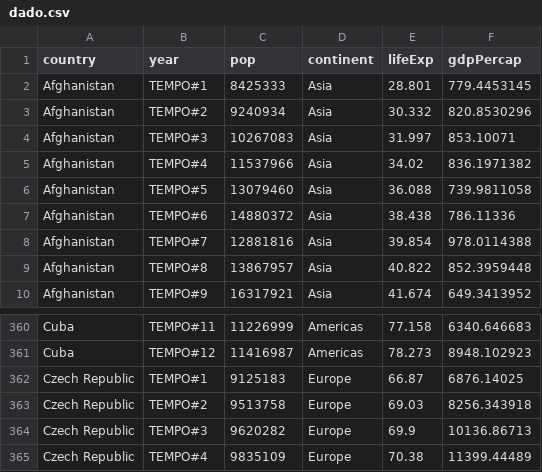
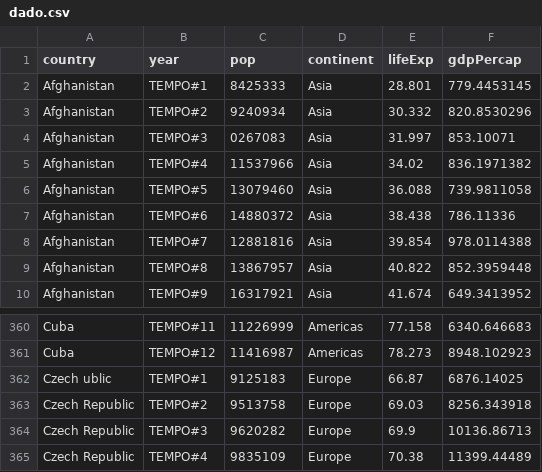
Before and after one commit to troposfera/geral, a CSV file: dado.csv, drawn as a sheet; only a part is shown, gaps mark what is left out.

Commit message:
Update dado.csv

```diff
--- a/dado.csv
+++ b/dado.csv
@@ -3,3 +3,3 @@ Afghanistan,TEMPO#1,8425333,Asia,28.801,779.4453145
 Afghanistan,TEMPO#2,9240934,Asia,30.332,820.8530296
-Afghanistan,TEMPO#3,10267083,Asia,31.997,853.10071
+Afghanistan,TEMPO#3,0267083,Asia,31.997,853.10071
 Afghanistan,TEMPO#4,11537966,Asia,34.02,836.1971382
@@ -361,3 +361,3 @@ Cuba,TEMPO#11,11226999,Americas,77.158,6340.646683
 Cuba,TEMPO#12,11416987,Americas,78.273,8948.102923
-Czech Republic,TEMPO#1,9125183,Europe,66.87,6876.14025
+Czech ublic,TEMPO#1,9125183,Europe,66.87,6876.14025
 Czech Republic,TEMPO#2,9513758,Europe,69.03,8256.343918
```
